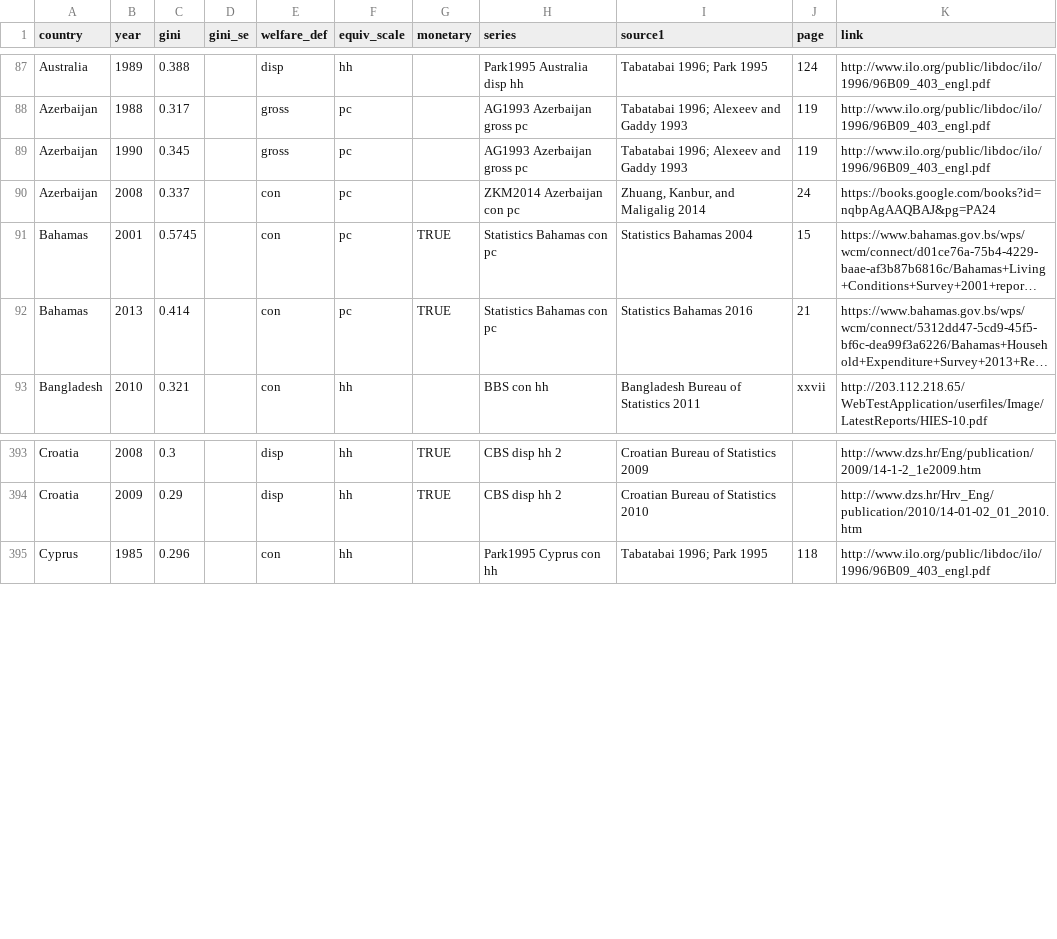
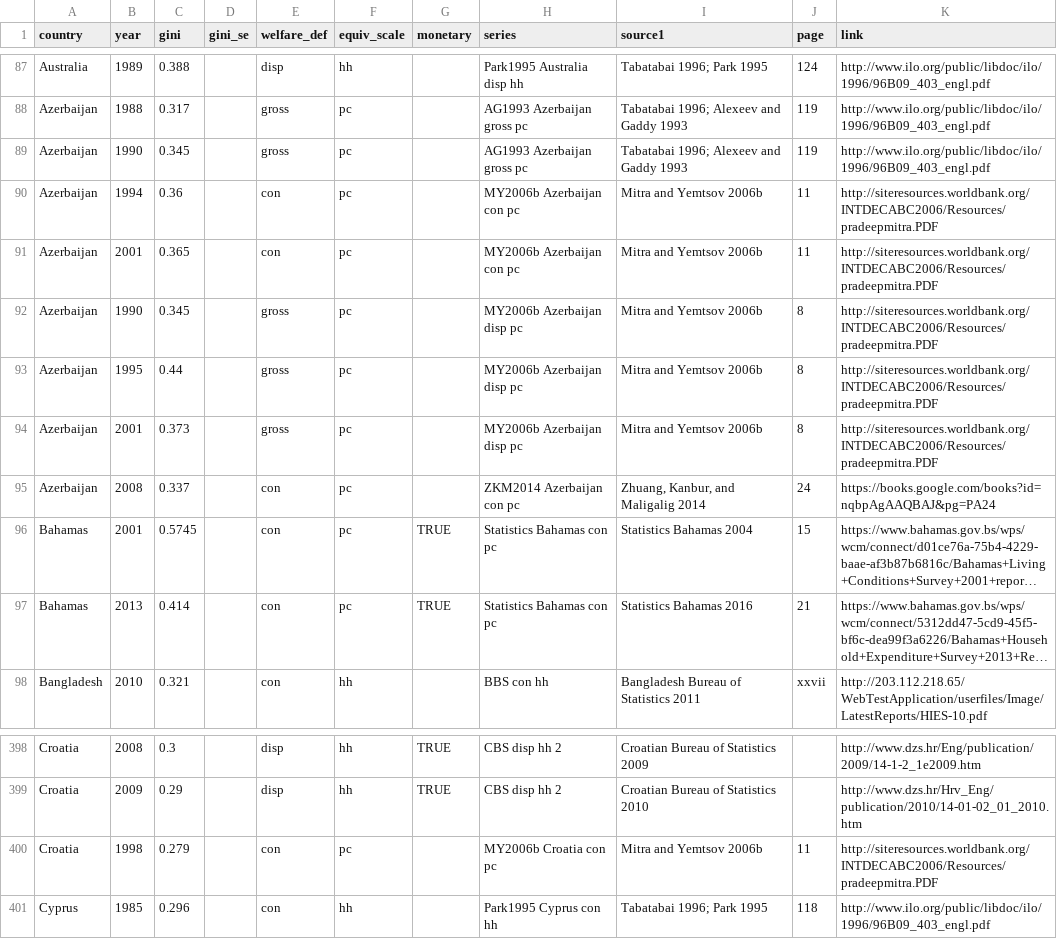
Before and after one commit to fsolt/swiid, a CSV file: data-raw/article_data/fs_added_data.csv, drawn as a sheet; only a part is shown, gaps mark what is left out; long unchanged cells end in …; the diff names each change by its address in the sheet, - before the commit and + after, or states it on an @@ line.

Commit message:
add MY2006b

```diff
--- a/data-raw/article_data/fs_added_data.csv
+++ b/data-raw/article_data/fs_added_data.csv
+row 90: Azerbaijan | 1994 | 0.36 |  | con | pc |  | MY2006b Azerbaijan con pc | Mitra and Yemtsov 2006b | 11 | http://siteresources.worldbank.org/INTDECABC2006/Resources/pradeepmitra.PDF
+row 91: Azerbaijan | 2001 | 0.365 |  | con | pc |  | MY2006b Azerbaijan con pc | Mitra and Yemtsov 2006b | 11 | http://siteresources.worldbank.org/INTDECABC2006/Resources/pradeepmitra.PDF
+row 92: Azerbaijan | 1990 | 0.345 |  | gross | pc |  | MY2006b Azerbaijan disp pc | Mitra and Yemtsov 2006b | 8 | http://siteresources.worldbank.org/INTDECABC2006/Resources/pradeepmitra.PDF
+row 93: Azerbaijan | 1995 | 0.44 |  | gross | pc |  | MY2006b Azerbaijan disp pc | Mitra and Yemtsov 2006b | 8 | http://siteresources.worldbank.org/INTDECABC2006/Resources/pradeepmitra.PDF
+row 94: Azerbaijan | 2001 | 0.373 |  | gross | pc |  | MY2006b Azerbaijan disp pc | Mitra and Yemtsov 2006b | 8 | http://siteresources.worldbank.org/INTDECABC2006/Resources/pradeepmitra.PDF
+row 400: Croatia | 1998 | 0.279 |  | con | pc |  | MY2006b Croatia con pc | Mitra and Yemtsov 2006b | 11 | http://siteresources.worldbank.org/INTDECABC2006/Resources/pradeepmitra.PDF
```
